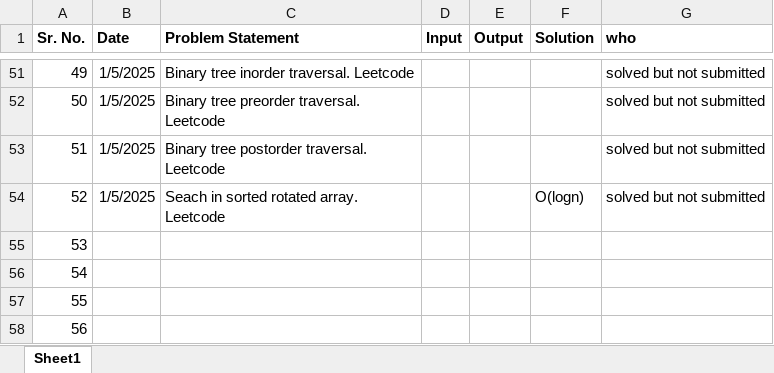
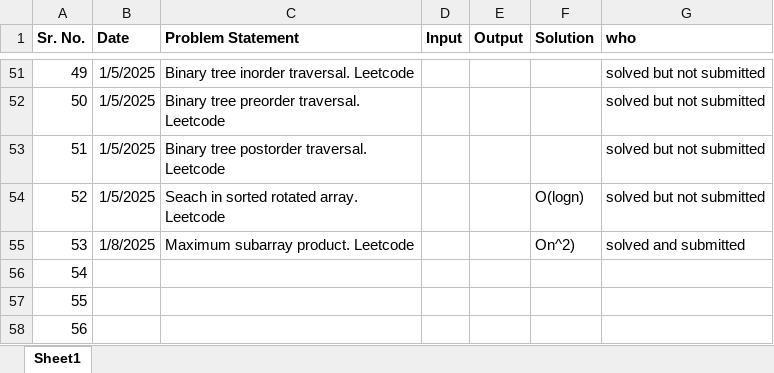
Before and after one commit to SonaliNehere/DSAPractice, an Excel workbook: CodingQuestionsHint.xlsx, sheet Sheet1, drawn as a sheet; only a part is shown, gaps mark what is left out; values as stored, in another font and other column widths than the file's, no borders; the diff names each change by its address in the sheet, - before the commit and + after, or states it on an @@ line.

Commit message:
Add files via upload

```diff
--- a/CodingQuestionsHint.xlsx (sheet Sheet1)
+++ b/CodingQuestionsHint.xlsx (sheet Sheet1)
-B55 (Date): (empty)
+B55 (Date): 1/8/2025
-C55 (Problem Statement): (empty)
+C55 (Problem Statement): Maximum subarray product. Leetcode
-F55 (Solution): (empty)
+F55 (Solution): On^2)
-G55 (who): (empty)
+G55 (who): solved and submitted
```
